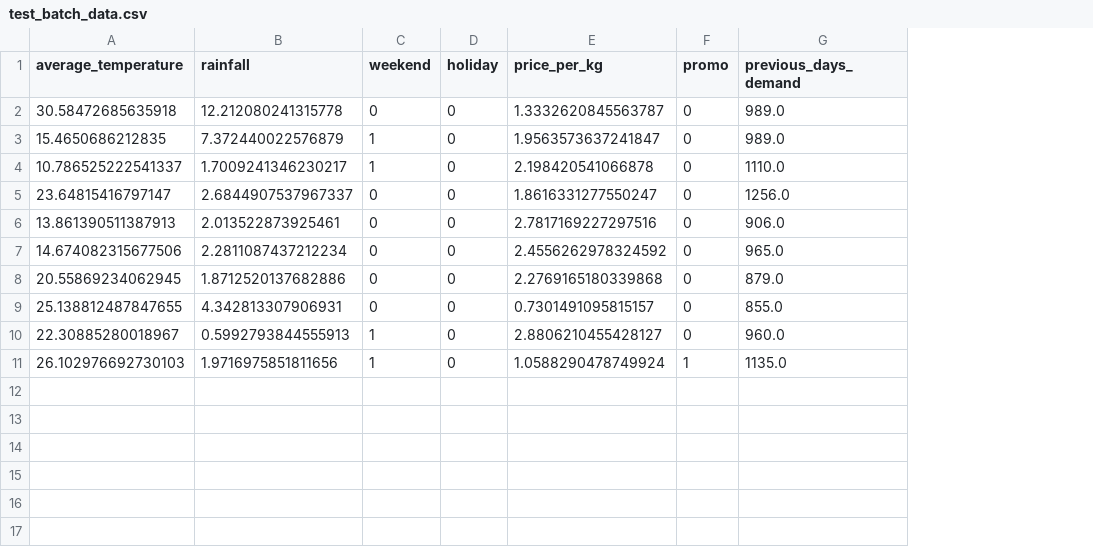
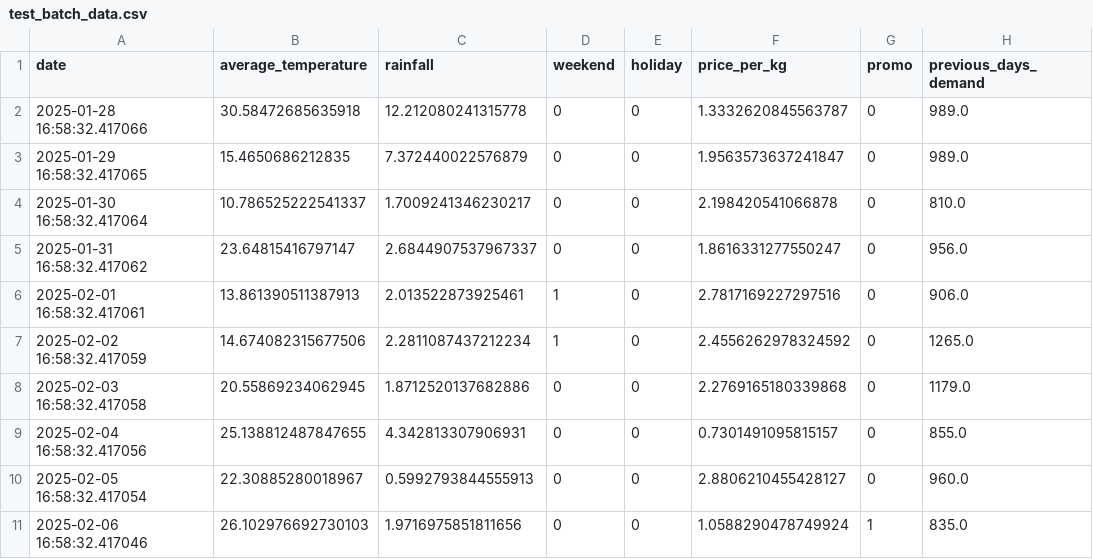
Before and after one commit to bradleyboehmke/uc-bana-7075, a CSV file: ModelOps/test_batch_data.csv, drawn as a sheet; addresses are those after the commit; the diff names each change by its address in the sheet, - before the commit and + after, or states it on an @@ line.

Commit message:
Update model monitoring

```diff
--- a/ModelOps/test_batch_data.csv
+++ b/ModelOps/test_batch_data.csv
+column A (date), rows 2-11: 2025-01-28 16:58:32.417066 | 2025-01-29 16:58:32.417065 | 2025-01-30 16:58:32.417064 | 2025-01-31 16:58:32.417062 | 2025-02-01 16:58:32.417061 | 2025-02-02 16:58:32.417059 | 2025-02-03 16:58:32.417058 | 2025-02-04 16:58:32.417056 | 2025-02-05 16:58:32.417054 | 2025-02-06 16:58:32.417046
-D3:D4 (weekend): 1
+D3:D4 (weekend): 0
-H4 (previous_days_demand): 1110.0
+H4 (previous_days_demand): 810.0
-H5 (previous_days_demand): 1256.0
+H5 (previous_days_demand): 956.0
-D6:D7 (weekend): 0
+D6:D7 (weekend): 1
-H7 (previous_days_demand): 965.0
+H7 (previous_days_demand): 1265.0
-H8 (previous_days_demand): 879.0
+H8 (previous_days_demand): 1179.0
-D10:D11 (weekend): 1
+D10:D11 (weekend): 0
-H11 (previous_days_demand): 1135.0
+H11 (previous_days_demand): 835.0
```
Also changed, not shown: 22 other files.
